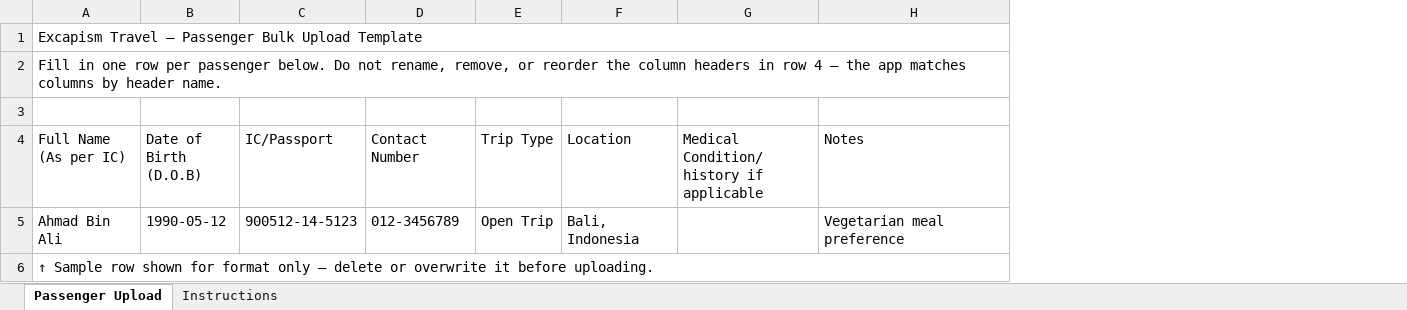
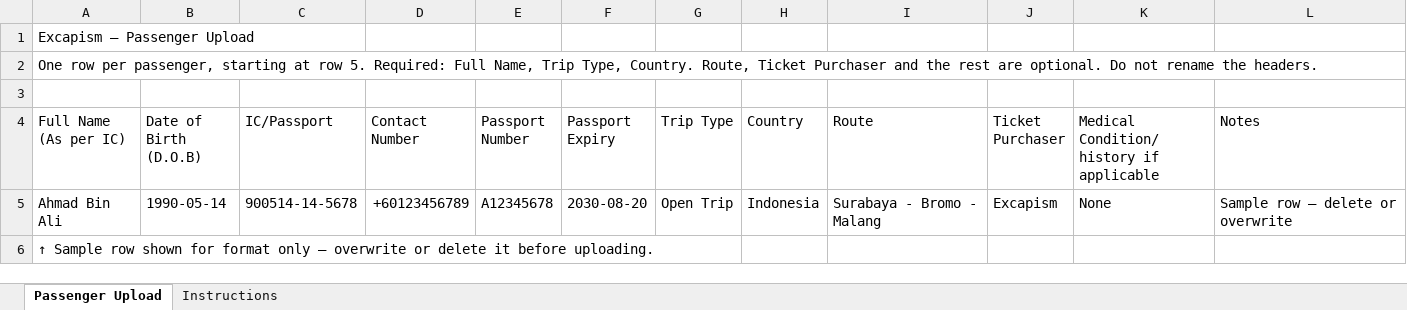
Before and after one commit to fazrinzaini95/Customer-Management, an Excel workbook: templates/Excapism_Passenger_Upload_Template.xlsx, sheet Passenger Upload, drawn as a sheet; values as stored, in another font and other column widths than the file's, no cell formats; removed rows and columns are numbered as before the commit, all else as after; the diff names each change by its address in the sheet, - before the commit and + after, or states it on an @@ line.

Commit message:
Templates bulk

```diff
--- a/templates/Excapism_Passenger_Upload_Template.xlsx (sheet Passenger Upload)
+++ b/templates/Excapism_Passenger_Upload_Template.xlsx (sheet Passenger Upload)
+column E (Passport Number), row 5: A12345678
+column F (Passport Expiry), row 5: 2030-08-20
-column F (Location), row 5: Bali, Indonesia
+column H (Country), row 5: Indonesia
+column I (Route), row 5: Surabaya - Bromo - Malang
+column J (Ticket Purchaser), row 5: Excapism
-A1 (Full Name (As per IC)): Excapism Travel — Passenger Bulk Upload Template
+A1 (Full Name (As per IC)): Excapism – Passenger Upload
-A1:H1 merged
-A2 (Full Name (As per IC)): Fill in one row per passenger below. Do not rename, remove, or reorder the column headers in row 4 — the app matches columns by header name.
+A2 (Full Name (As per IC)): One row per passenger, starting at row 5. Required: Full Name, Trip Type, Country. Route, Ticket Purchaser and the rest are optional. Do not rename the headers.
-A2:H2 merged
-B5 (Date of Birth (D.O.B)): 1990-05-12
+B5 (Date of Birth (D.O.B)): 1990-05-14
-C5 (IC/Passport): 900512-14-5123
+C5 (IC/Passport): 900514-14-5678
-D5 (Contact Number): 012-3456789
+D5 (Contact Number): +60123456789
-K5: (empty)
+K5: None
-L5 (Notes): Vegetarian meal preference
+L5 (Notes): Sample row – delete or overwrite
-A6 (Full Name (As per IC)): …format only — delete or overwrite it before…
+A6 (Full Name (As per IC)): …format only – overwrite or delete it before…
-A6:H6 merged
```
Also changed, not shown: sheet Instructions, cell formats, 3 other files.
